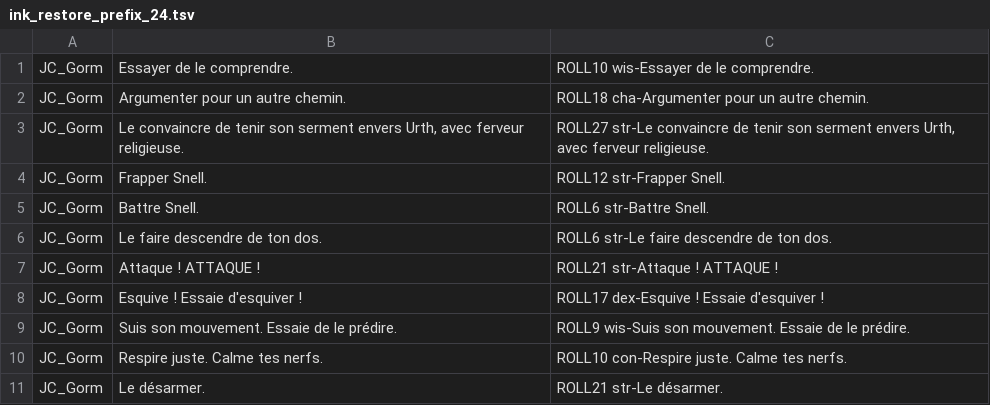
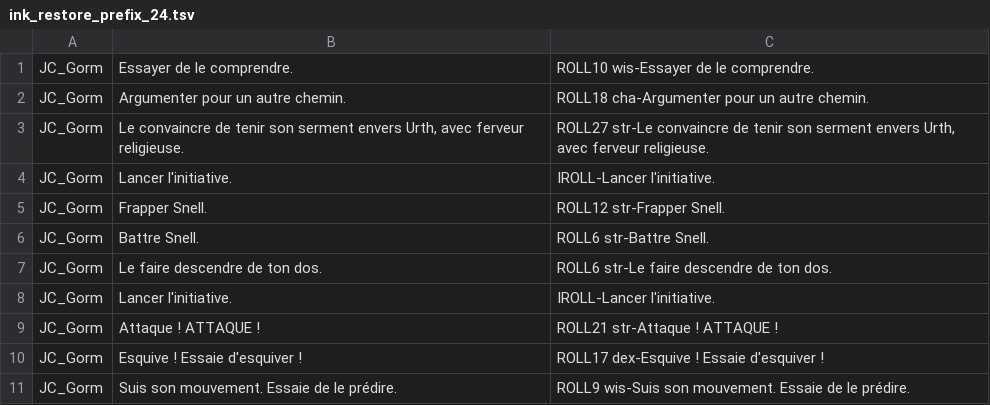
Before and after one commit to KamelAkar/esoteric-ebb-fr, a TSV file: translations/ink_restore_prefix_24.tsv, drawn as a sheet; only a part is shown; the shorter side is filled out with more unchanged rows.

```diff
--- a/translations/ink_restore_prefix_24.tsv
+++ b/translations/ink_restore_prefix_24.tsv
@@ -3,2 +3,3 @@ JC_Gorm	Argumenter pour un autre chemin. 	ROLL18 cha-Argumenter pour un autre ch
 JC_Gorm	Le convaincre de tenir son serment envers Urth, avec ferveur religieuse. 	ROLL27 str-Le convaincre de tenir son serment envers Urth, avec ferveur religieuse.
+JC_Gorm	Lancer l'initiative. 	IROLL-Lancer l'initiative.
 JC_Gorm	Frapper Snell. 	ROLL12 str-Frapper Snell.
@@ -6,2 +7,3 @@ JC_Gorm	Battre Snell. 	ROLL6 str-Battre Snell.
 JC_Gorm	Le faire descendre de ton dos. 	ROLL6 str-Le faire descendre de ton dos.
+JC_Gorm	Lancer l'initiative. 	IROLL-Lancer l'initiative.
 JC_Gorm	Attaque ! ATTAQUE ! 	ROLL21 str-Attaque ! ATTAQUE !
```
Also changed, not shown: translations/ink_restore_prefix_1.tsv, translations/ink_restore_prefix_14.tsv, 9 other files.
